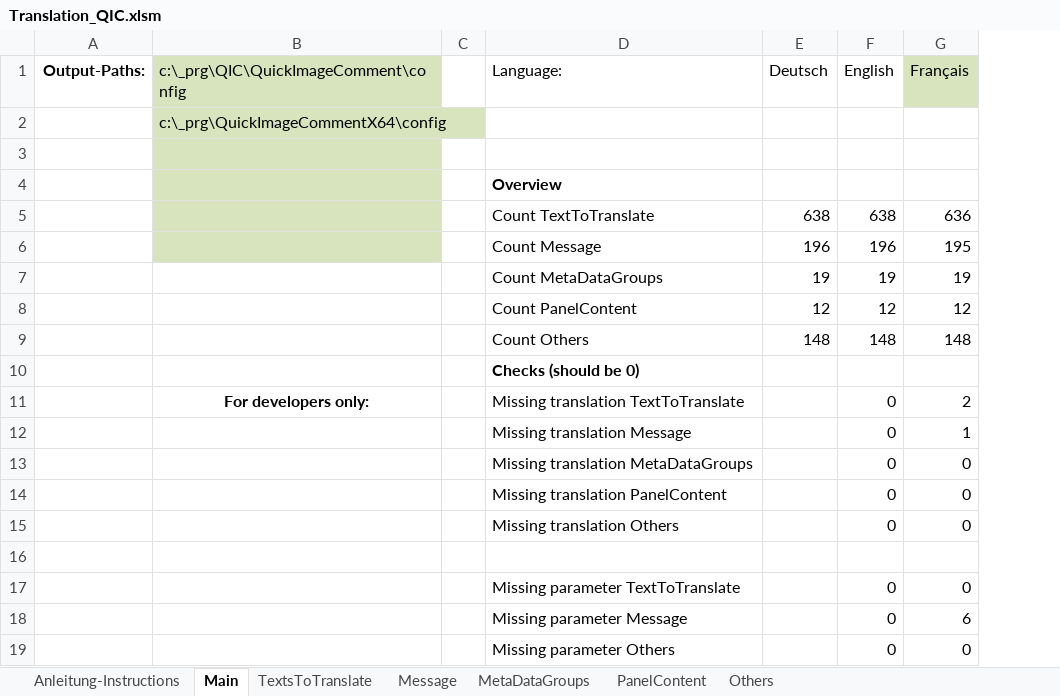
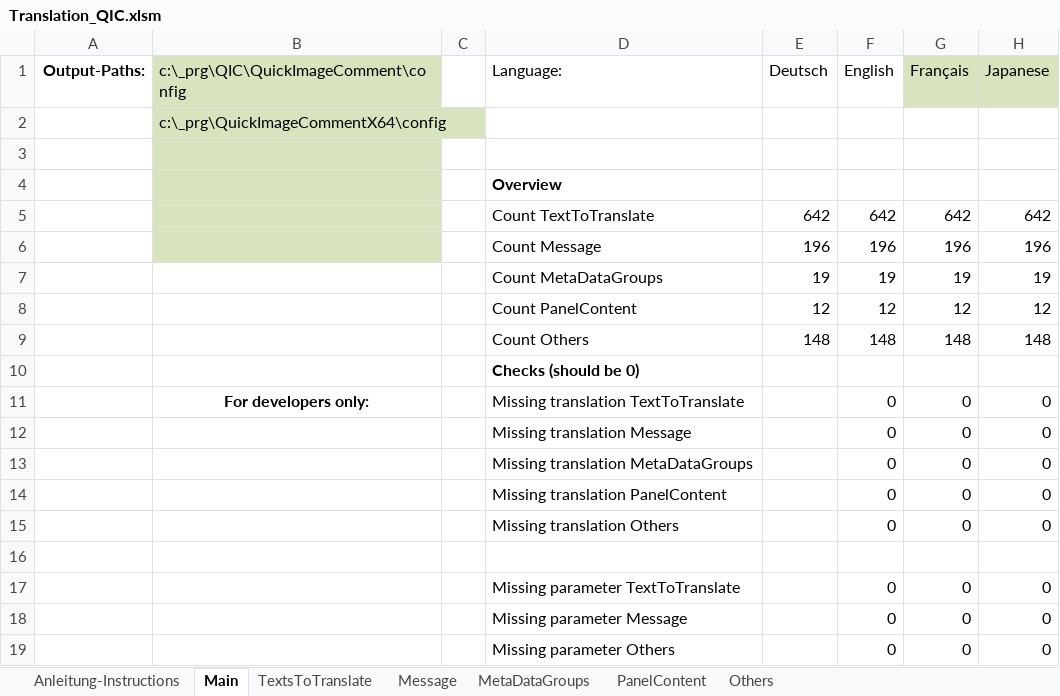
Before and after one commit to QuickImageComment/QuickImageComment, an Excel workbook: Translation/Translation_QIC.xlsm, sheet Main, drawn as a sheet; values as stored, in another font and other column widths than the file's, no borders; charts and pictures and conditional formats not drawn; removed rows and columns are numbered as before the commit, all else as after; the diff names each change by its address in the sheet, - before the commit and + after, or states it on an @@ line.

```diff
--- a/Translation/Translation_QIC.xlsm (sheet Main)
+++ b/Translation/Translation_QIC.xlsm (sheet Main)
+column H (Japanese), rows 6-19: 196 | 19 | 12 | 148 |  | 0 | 0 | 0 | 0 | 0 |  | 0 | 0 | 0
-row 5:  |  |  | Count TextToTranslate | 638 | 638 | 636
+row 5:  |  |  | Count TextToTranslate | 642 | 642 | 642 | 642
-G6 (Français): 195
+G6 (Français): 196
-G11 (Français): 2
+G11 (Français): 0
-G12 (Français): 1
+G12 (Français): 0
-G18 (Français): 6
+G18 (Français): 0
```
Also changed, not shown: sheet TextsToTranslate, sheet Message, sheet Others, sheet PanelContent, sheet MetaDataGroups, formulas that keep their value, hidden cells, charts or pictures, 16 other files.
